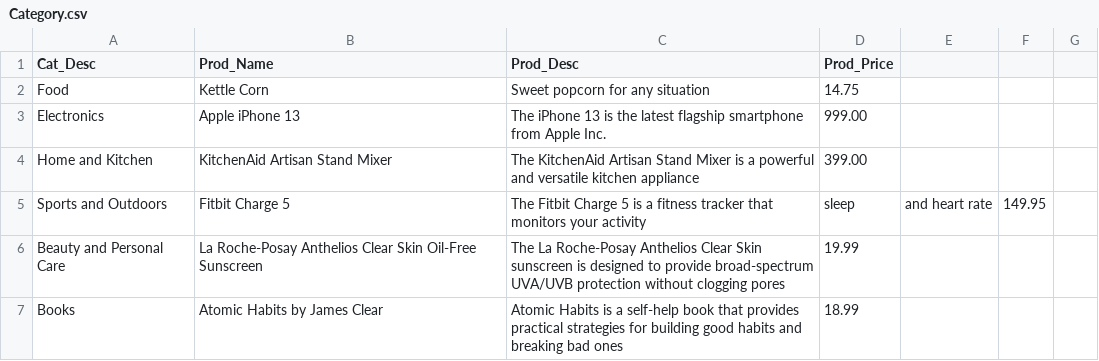
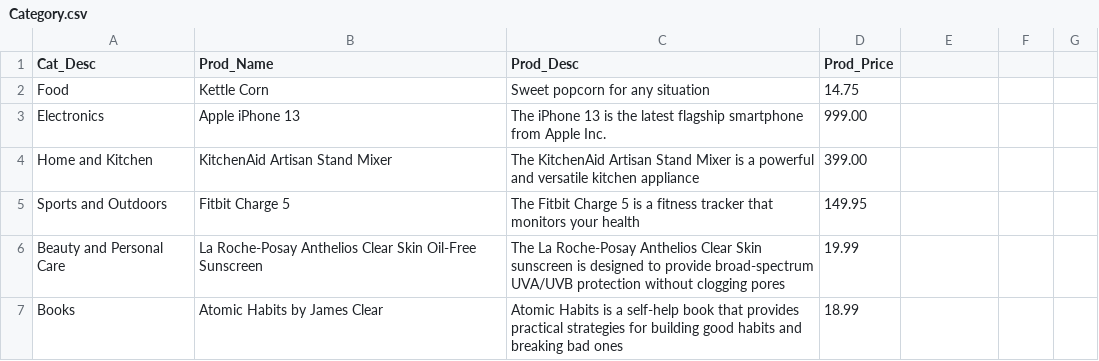
Before and after one commit to IChism/cs_370_group5, a CSV file: csv_example_data/Category.csv, drawn as a sheet; only a part is shown.

Commit message:
Update Category.csv

```diff
--- a/csv_example_data/Category.csv
+++ b/csv_example_data/Category.csv
@@ -4,3 +4,3 @@ Electronics,Apple iPhone 13,The iPhone 13 is the latest flagship smartphone from
 Home and Kitchen,KitchenAid Artisan Stand Mixer,The KitchenAid Artisan Stand Mixer is a powerful and versatile kitchen appliance,399.00
-Sports and Outdoors,Fitbit Charge 5,The Fitbit Charge 5 is a fitness tracker that monitors your activity, sleep, and heart rate,149.95
+Sports and Outdoors,Fitbit Charge 5,The Fitbit Charge 5 is a fitness tracker that monitors your health,149.95
 Beauty and Personal Care,La Roche-Posay Anthelios Clear Skin Oil-Free Sunscreen,The La Roche-Posay Anthelios Clear Skin sunscreen is designed to provide broad-spectrum UVA/UVB protection without clogging pores,19.99
```
